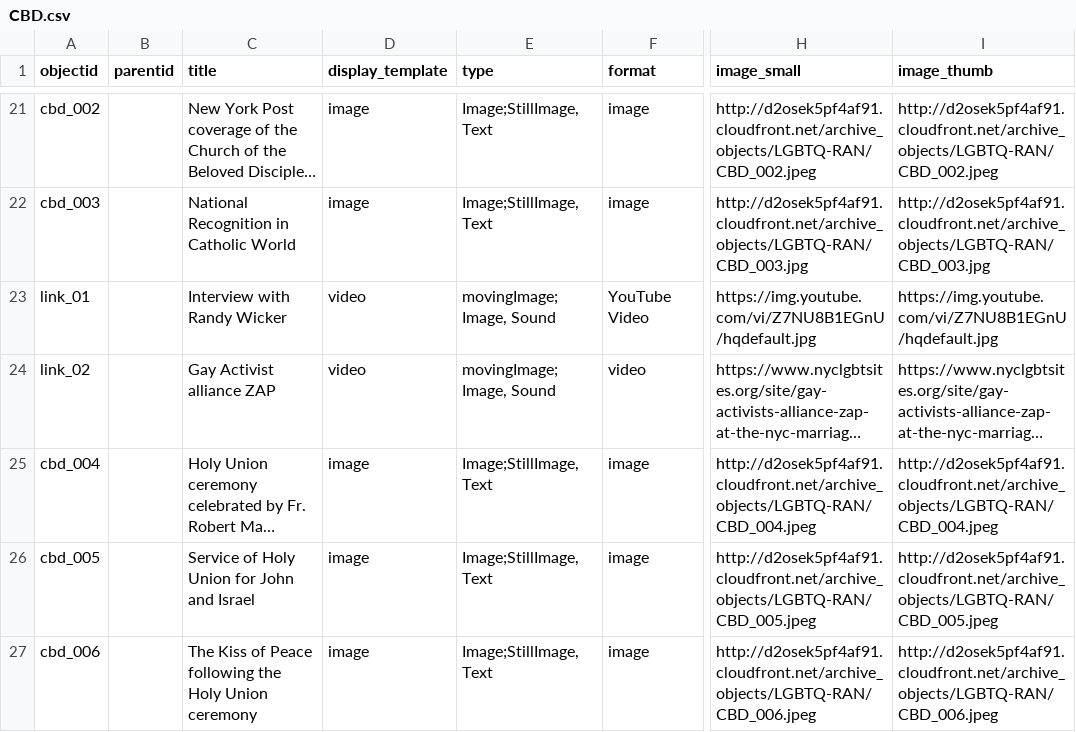
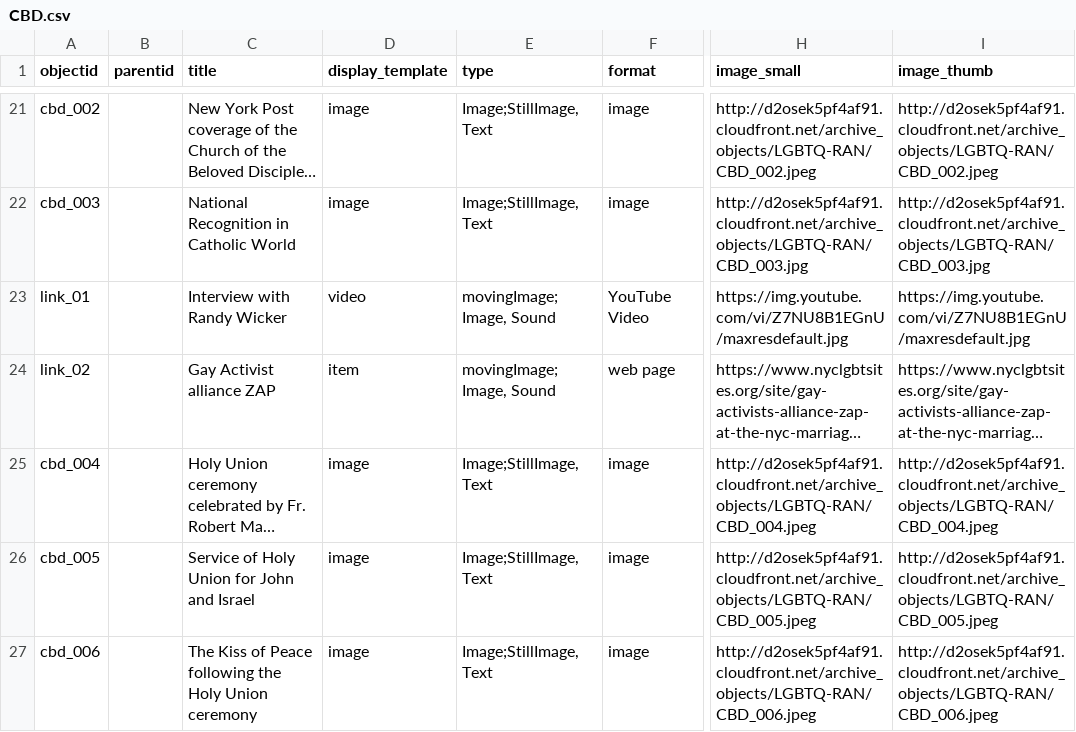
Before and after one commit to FisherLab-LMU/Church-of-the-Beloved-Disciple, a CSV file: _data/CBD.csv, drawn as a sheet; only a part is shown, gaps mark what is left out; long unchanged cells end in …; the diff names each change by its address in the sheet, - before the commit and + after, or states it on an @@ line.

Commit message:
Update CBD.csv

```diff
--- a/_data/CBD.csv
+++ b/_data/CBD.csv
-H23 (image_small): https://img.youtube.com/vi/Z7NU8B1EGnU/hqdefault.jpg
+H23 (image_small): https://img.youtube.com/vi/Z7NU8B1EGnU/maxresdefault.jpg
-I23 (image_thumb): https://img.youtube.com/vi/Z7NU8B1EGnU/hqdefault.jpg
+I23 (image_thumb): https://img.youtube.com/vi/Z7NU8B1EGnU/maxresdefault.jpg
-D24 (display_template): video
+D24 (display_template): item
-F24 (format): video
+F24 (format): web page
```
